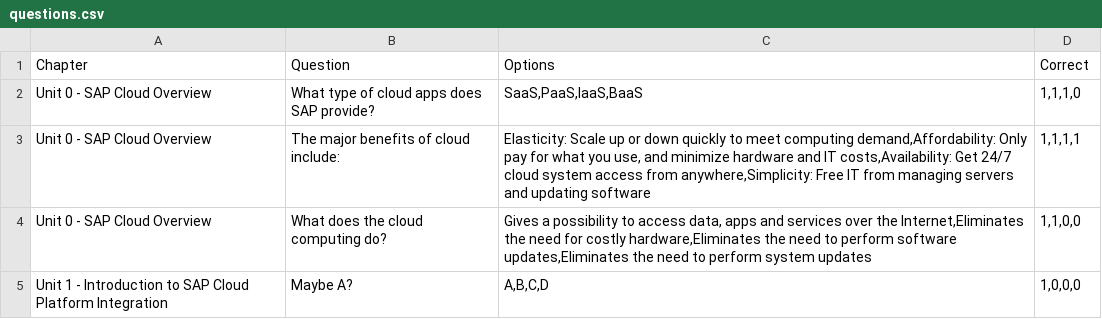
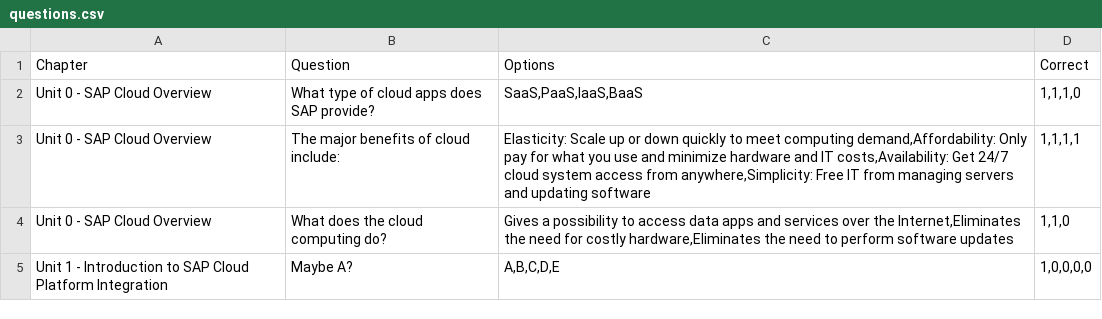
Before and after one commit to thejeziera/quiz_maker, a CSV file: quiz_maker/questions.csv, drawn as a sheet.

```diff
--- a/quiz_maker/questions.csv
+++ b/quiz_maker/questions.csv
@@ -2,4 +2,4 @@ Chapter,Question,Options,Correct
 "Unit 0 - SAP Cloud Overview","What type of cloud apps does SAP provide?","SaaS,PaaS,IaaS,BaaS","1,1,1,0"
-"Unit 0 - SAP Cloud Overview","The major benefits of cloud include:","Elasticity: Scale up or down quickly to meet computing demand,Affordability: Only pay for what you use, and minimize hardware and IT costs,Availability: Get 24/7 cloud system access from anywhere,Simplicity: Free IT from managing servers and updating software","1,1,1,1"
-"Unit 0 - SAP Cloud Overview","What does the cloud computing do?","Gives a possibility to access data, apps and services over the Internet,Eliminates the need for costly hardware,Eliminates the need to perform software updates,Eliminates the need to perform system updates","1,1,0,0"
-"Unit 1 - Introduction to SAP Cloud Platform Integration","Maybe A?","A,B,C,D","1,0,0,0"
+"Unit 0 - SAP Cloud Overview","The major benefits of cloud include:","Elasticity: Scale up or down quickly to meet computing demand,Affordability: Only pay for what you use and minimize hardware and IT costs,Availability: Get 24/7 cloud system access from anywhere,Simplicity: Free IT from managing servers and updating software","1,1,1,1"
+"Unit 0 - SAP Cloud Overview","What does the cloud computing do?","Gives a possibility to access data apps and services over the Internet,Eliminates the need for costly hardware,Eliminates the need to perform software updates","1,1,0"
+"Unit 1 - Introduction to SAP Cloud Platform Integration","Maybe A?","A,B,C,D,E","1,0,0,0,0"
```
Also changed, not shown: 9 other files.
